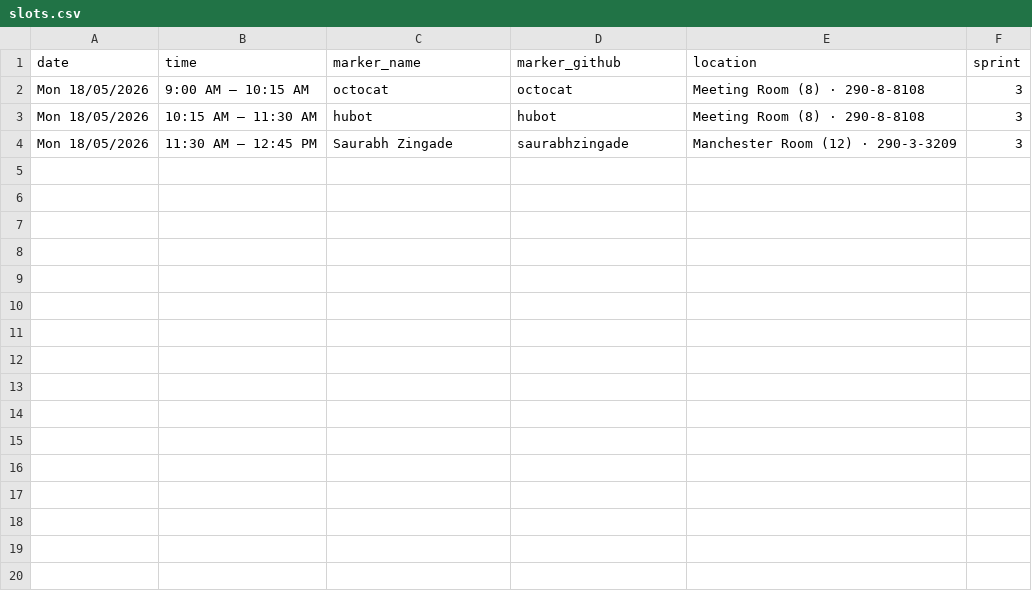
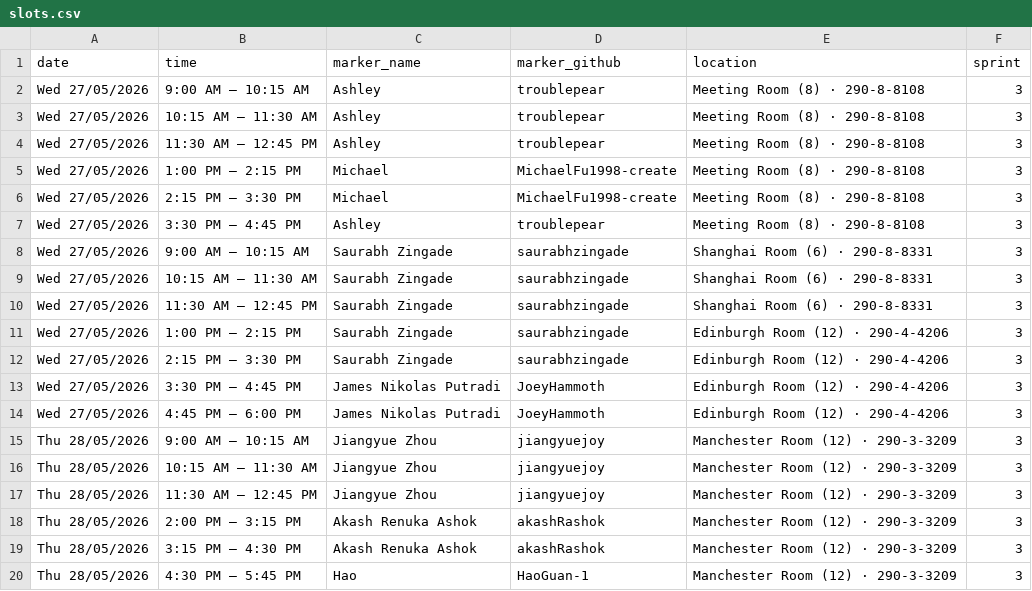
Before and after one commit to comp90082-2026-s1/presentations-test, a CSV file: data/slots.csv, drawn as a sheet; only a part is shown; the diff covers the shown part only.

```diff
--- a/data/slots.csv
+++ b/data/slots.csv
@@ -1,4 +1,20 @@
 date,time,marker_name,marker_github,location,sprint
-Mon 18/05/2026,9:00 AM – 10:15 AM,octocat,octocat,Meeting Room (8) · 290-8-8108,3
-Mon 18/05/2026,10:15 AM – 11:30 AM,hubot,hubot,Meeting Room (8) · 290-8-8108,3
-Mon 18/05/2026,11:30 AM – 12:45 PM,Saurabh Zingade,saurabhzingade,Manchester Room (12) · 290-3-3209,3
+Wed 27/05/2026,9:00 AM – 10:15 AM,Ashley,troublepear,Meeting Room (8) · 290-8-8108,3
+Wed 27/05/2026,10:15 AM – 11:30 AM,Ashley,troublepear,Meeting Room (8) · 290-8-8108,3
+Wed 27/05/2026,11:30 AM – 12:45 PM,Ashley,troublepear,Meeting Room (8) · 290-8-8108,3
+Wed 27/05/2026,1:00 PM – 2:15 PM,Michael,MichaelFu1998-create,Meeting Room (8) · 290-8-8108,3
+Wed 27/05/2026,2:15 PM – 3:30 PM,Michael,MichaelFu1998-create,Meeting Room (8) · 290-8-8108,3
+Wed 27/05/2026,3:30 PM – 4:45 PM,Ashley,troublepear,Meeting Room (8) · 290-8-8108,3
+Wed 27/05/2026,9:00 AM – 10:15 AM,Saurabh Zingade,saurabhzingade,Shanghai Room (6) · 290-8-8331,3
+Wed 27/05/2026,10:15 AM – 11:30 AM,Saurabh Zingade,saurabhzingade,Shanghai Room (6) · 290-8-8331,3
+Wed 27/05/2026,11:30 AM – 12:45 PM,Saurabh Zingade,saurabhzingade,Shanghai Room (6) · 290-8-8331,3
+Wed 27/05/2026,1:00 PM – 2:15 PM,Saurabh Zingade,saurabhzingade,Edinburgh Room (12) · 290-4-4206,3
+Wed 27/05/2026,2:15 PM – 3:30 PM,Saurabh Zingade,saurabhzingade,Edinburgh Room (12) · 290-4-4206,3
+Wed 27/05/2026,3:30 PM – 4:45 PM,James Nikolas Putradi,JoeyHammoth,Edinburgh Room (12) · 290-4-4206,3
+Wed 27/05/2026,4:45 PM – 6:00 PM,James Nikolas Putradi,JoeyHammoth,Edinburgh Room (12) · 290-4-4206,3
+Thu 28/05/2026,9:00 AM – 10:15 AM,Jiangyue Zhou,jiangyuejoy,Manchester Room (12) · 290-3-3209,3
+Thu 28/05/2026,10:15 AM – 11:30 AM,Jiangyue Zhou,jiangyuejoy,Manchester Room (12) · 290-3-3209,3
+Thu 28/05/2026,11:30 AM – 12:45 PM,Jiangyue Zhou,jiangyuejoy,Manchester Room (12) · 290-3-3209,3
+Thu 28/05/2026,2:00 PM – 3:15 PM,Akash Renuka Ashok,akashRashok,Manchester Room (12) · 290-3-3209,3
+Thu 28/05/2026,3:15 PM – 4:30 PM,Akash Renuka Ashok,akashRashok,Manchester Room (12) · 290-3-3209,3
+Thu 28/05/2026,4:30 PM – 5:45 PM,Hao,HaoGuan-1,Manchester Room (12) · 290-3-3209,3
```
Also changed, not shown: 12 added rows elsewhere in this file, data/teams.csv, 1 other file.
